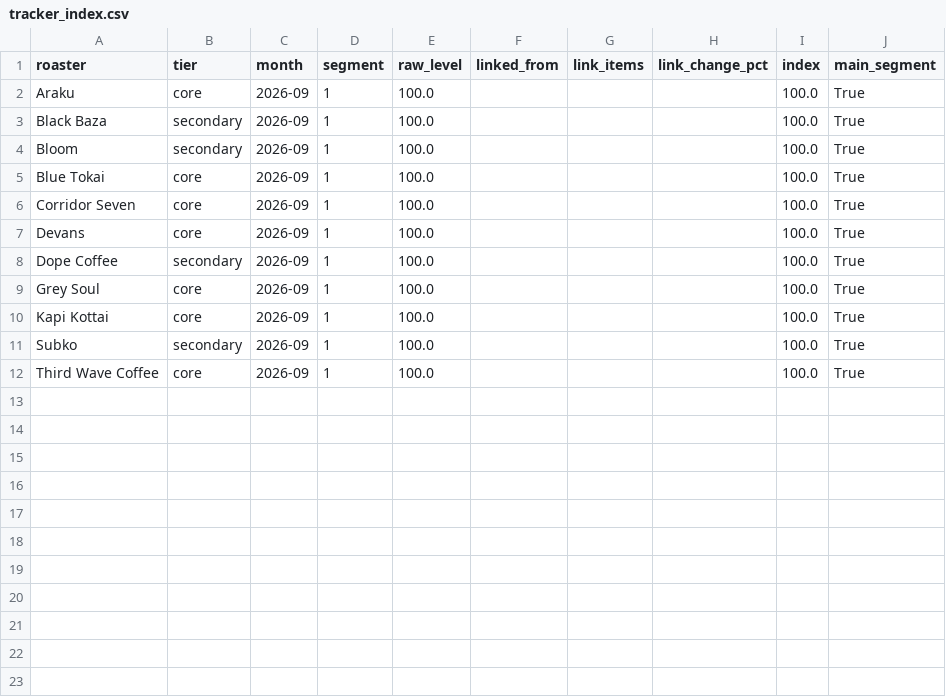
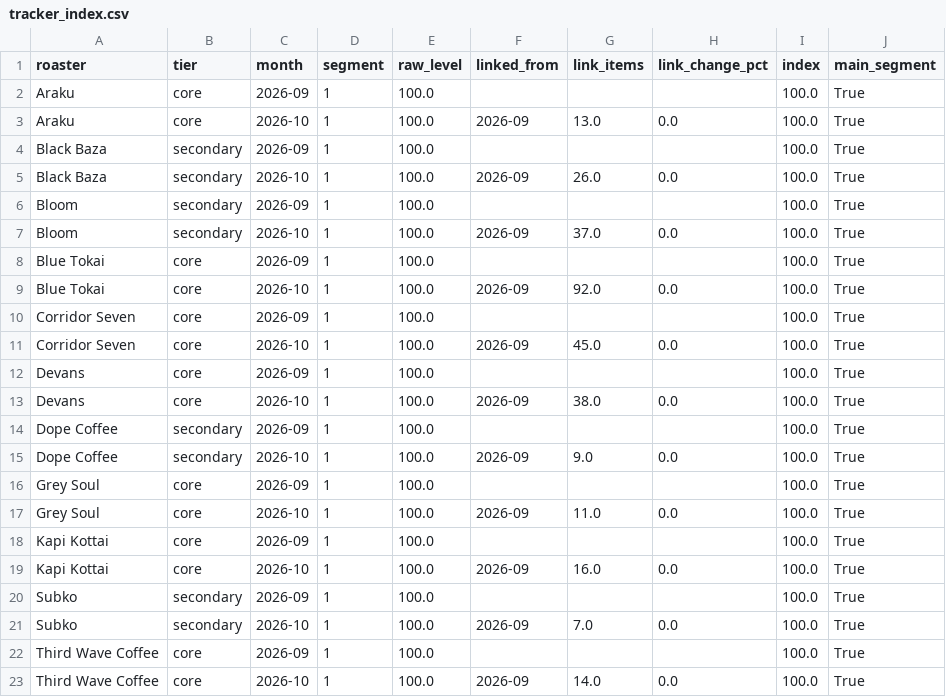
Before and after one commit to Sanchit0820/coffee-price-shock, a CSV file: outputs/tracker/tracker_index.csv, drawn as a sheet; the diff names each change by its address in the sheet, - before the commit and + after, or states it on an @@ line.

```diff
--- a/outputs/tracker/tracker_index.csv
+++ b/outputs/tracker/tracker_index.csv
+row 3: Araku | core | 2026-10 | 1 | 100.0 | 2026-09 | 13.0 | 0.0 | 100.0 | True
+row 5: Black Baza | secondary | 2026-10 | 1 | 100.0 | 2026-09 | 26.0 | 0.0 | 100.0 | True
+row 7: Bloom | secondary | 2026-10 | 1 | 100.0 | 2026-09 | 37.0 | 0.0 | 100.0 | True
+row 9: Blue Tokai | core | 2026-10 | 1 | 100.0 | 2026-09 | 92.0 | 0.0 | 100.0 | True
+row 11: Corridor Seven | core | 2026-10 | 1 | 100.0 | 2026-09 | 45.0 | 0.0 | 100.0 | True
+row 13: Devans | core | 2026-10 | 1 | 100.0 | 2026-09 | 38.0 | 0.0 | 100.0 | True
+row 15: Dope Coffee | secondary | 2026-10 | 1 | 100.0 | 2026-09 | 9.0 | 0.0 | 100.0 | True
+row 17: Grey Soul | core | 2026-10 | 1 | 100.0 | 2026-09 | 11.0 | 0.0 | 100.0 | True
+row 19: Kapi Kottai | core | 2026-10 | 1 | 100.0 | 2026-09 | 16.0 | 0.0 | 100.0 | True
+row 21: Subko | secondary | 2026-10 | 1 | 100.0 | 2026-09 | 7.0 | 0.0 | 100.0 | True
+row 23: Third Wave Coffee | core | 2026-10 | 1 | 100.0 | 2026-09 | 14.0 | 0.0 | 100.0 | True
```
Also changed, not shown: data/clean/live_monthly_status.csv, outputs/tracker/tracker_summary.csv, 3 other files.
